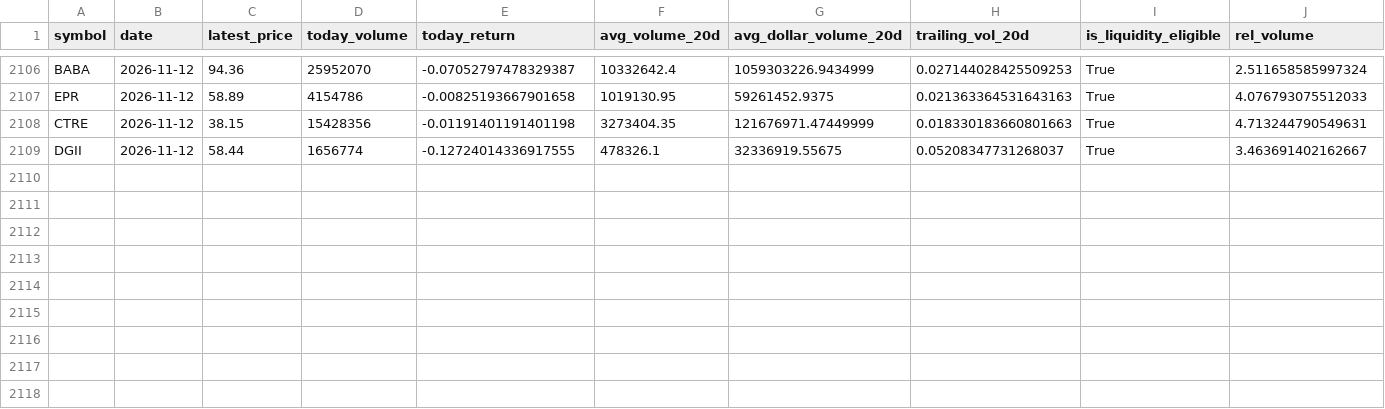
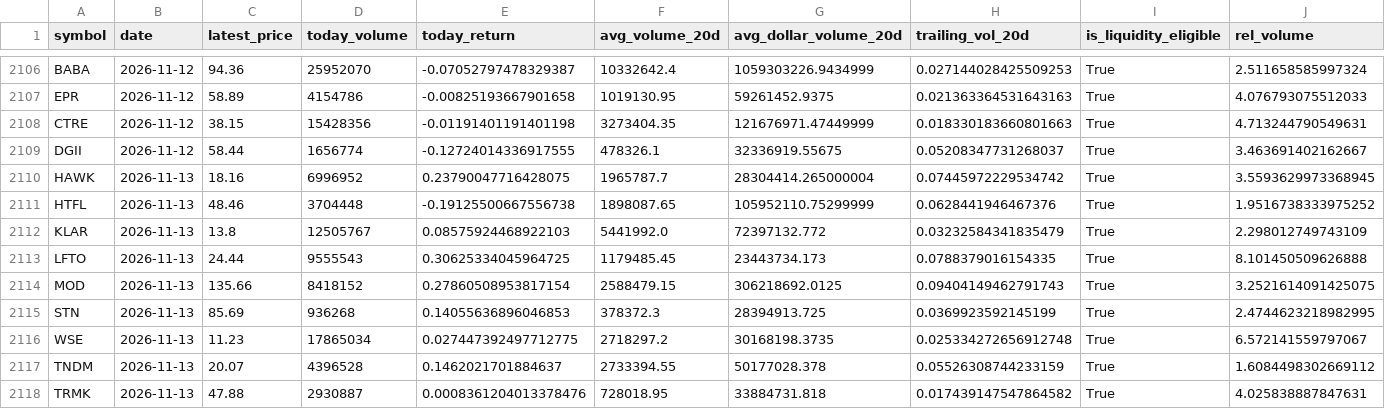
Before and after one commit to Raskull-ux/Options-Bot-Prototype, a CSV file: data/unusual_activity.csv, drawn as a sheet; only a part is shown, gaps mark what is left out; rows hold the shown columns only; the diff names each change by its address in the sheet, - before the commit and + after, or states it on an @@ line.

Commit message:
Daily data collection: 2026-11-13

```diff
--- a/data/unusual_activity.csv
+++ b/data/unusual_activity.csv
+row 2110: HAWK | 2026-11-13 | 18.16 | 6996952 | 0.23790047716428075 | 1965787.7 | 28304414.265000004 | 0.07445972229534742 | True | 3.5593629973368945
+row 2111: HTFL | 2026-11-13 | 48.46 | 3704448 | -0.19125500667556738 | 1898087.65 | 105952110.75299999 | 0.0628441946467376 | True | 1.9516738333975252
+row 2112: KLAR | 2026-11-13 | 13.8 | 12505767 | 0.08575924468922103 | 5441992.0 | 72397132.772 | 0.03232584341835479 | True | 2.298012749743109
+row 2113: LFTO | 2026-11-13 | 24.44 | 9555543 | 0.30625334045964725 | 1179485.45 | 23443734.173 | 0.0788379016154335 | True | 8.101450509626888
+row 2114: MOD | 2026-11-13 | 135.66 | 8418152 | 0.27860508953817154 | 2588479.15 | 306218692.0125 | 0.09404149462791743 | True | 3.2521614091425075
+row 2115: STN | 2026-11-13 | 85.69 | 936268 | 0.14055636896046853 | 378372.3 | 28394913.725 | 0.0369923592145199 | True | 2.4744623218982995
+row 2116: WSE | 2026-11-13 | 11.23 | 17865034 | 0.027447392497712775 | 2718297.2 | 30168198.3735 | 0.025334272656912748 | True | 6.572141559797067
+row 2117: TNDM | 2026-11-13 | 20.07 | 4396528 | 0.1462021701884637 | 2733394.55 | 50177028.378 | 0.05526308744233159 | True | 1.6084498302669112
+row 2118: TRMK | 2026-11-13 | 47.88 | 2930887 | 0.0008361204013378476 | 728018.95 | 33884731.818 | 0.017439147547864582 | True | 4.025838887847631
```
Also changed, not shown: data/collector_run_log.csv, data/earnings_calendar.csv, 7 other files.
